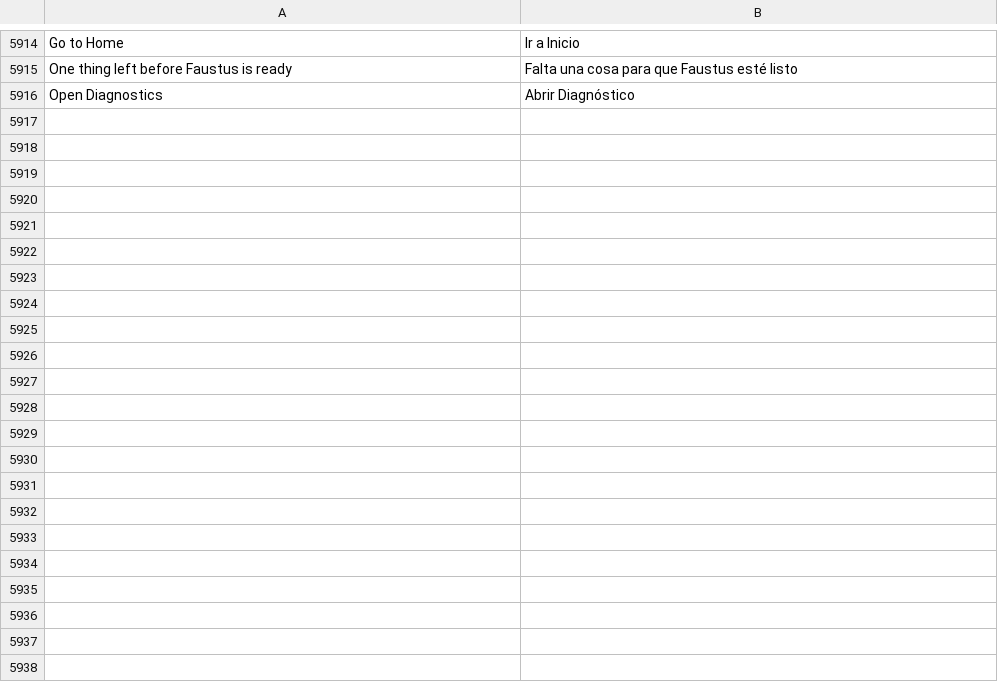
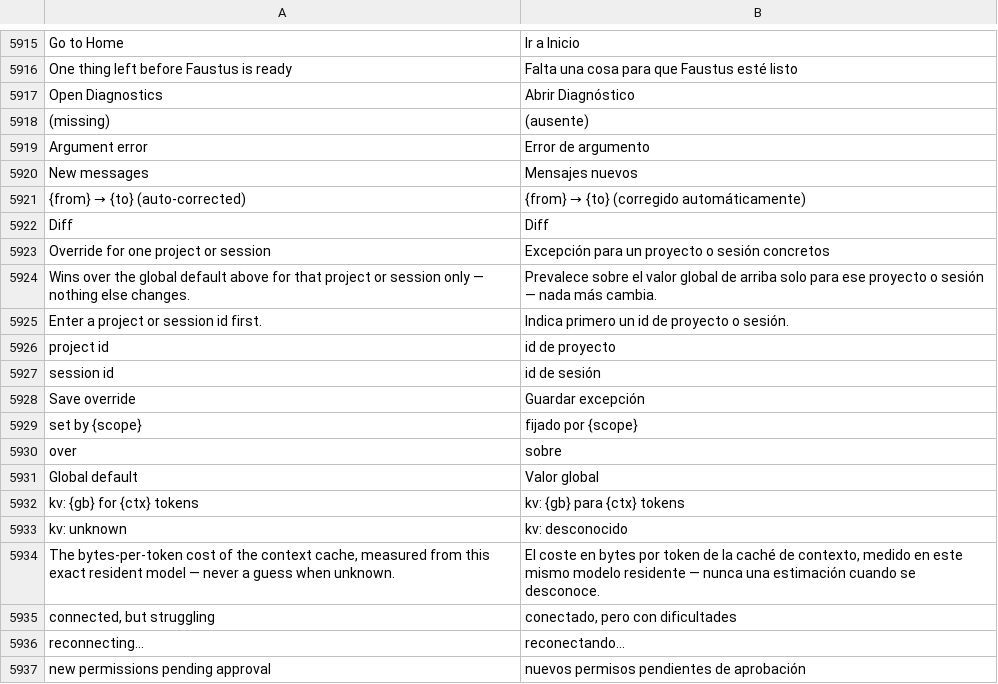
Before and after one commit to Luissalet/Faustus, a TSV file: docs/ui/i18n/es.tsv, drawn as a sheet; only a part is shown, gaps mark what is left out; the diff covers the shown part only; the diff names each change by its address in the sheet, - before the commit and + after, or states it on an @@ line.

```diff
--- a/docs/ui/i18n/es.tsv
+++ b/docs/ui/i18n/es.tsv
+row 5918: (missing) | (ausente)
+row 5919: Argument error | Error de argumento
+row 5920: New messages | Mensajes nuevos
+row 5921: {from} → {to} (auto-corrected) | {from} → {to} (corregido automáticamente)
+row 5922: Diff | Diff
+row 5923: Override for one project or session | Excepción para un proyecto o sesión concretos
+row 5924: Wins over the global default above for that project or session only — nothing else changes. | Prevalece sobre el valor global de arriba solo para ese proyecto o sesión — nada más cambia.
+row 5925: Enter a project or session id first. | Indica primero un id de proyecto o sesión.
+row 5926: project id | id de proyecto
+row 5927: session id | id de sesión
+row 5928: Save override | Guardar excepción
+row 5929: set by {scope} | fijado por {scope}
+row 5930: over | sobre
+row 5931: Global default | Valor global
+row 5932: kv: {gb} for {ctx} tokens | kv: {gb} para {ctx} tokens
+row 5933: kv: unknown | kv: desconocido
+row 5934: The bytes-per-token cost of the context cache, measured from this exact resident model — never a guess when unknown. | El coste en bytes por token de la caché de contexto, medido en este mismo modelo residente — nunca una estimación cuando se desconoce.
+row 5935: connected, but struggling | conectado, pero con dificultades
+row 5936: reconnecting… | reconectando…
+row 5937: new permissions pending approval | nuevos permisos pendientes de aprobación
```
Also changed, not shown: 15 added rows elsewhere in this file, 26 other files.
